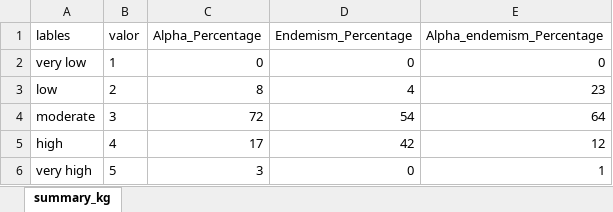
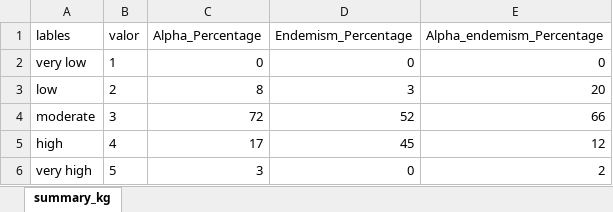
Before and after one commit to daningMontano/Spatial_insect_diversity, an Excel workbook: Results/Reports/excels/summary_kg.xlsx, sheet summary_kg, drawn as a sheet; values as stored, in another font and other column widths than the file's, no borders; the diff names each change by its address in the sheet, - before the commit and + after, or states it on an @@ line.

```diff
--- a/Results/Reports/excels/summary_kg.xlsx (sheet summary_kg)
+++ b/Results/Reports/excels/summary_kg.xlsx (sheet summary_kg)
-D3 (Endemism_Percentage): 4
+D3 (Endemism_Percentage): 3
-E3 (Alpha_endemism_Percentage): 23
+E3 (Alpha_endemism_Percentage): 20
-D4 (Endemism_Percentage): 54
+D4 (Endemism_Percentage): 52
-E4 (Alpha_endemism_Percentage): 64
+E4 (Alpha_endemism_Percentage): 66
-D5 (Endemism_Percentage): 42
+D5 (Endemism_Percentage): 45
-E6 (Alpha_endemism_Percentage): 1
+E6 (Alpha_endemism_Percentage): 2
```
Also changed, not shown: Results/Reports/excels/distribution_data_report.xlsx, 7 other files.
